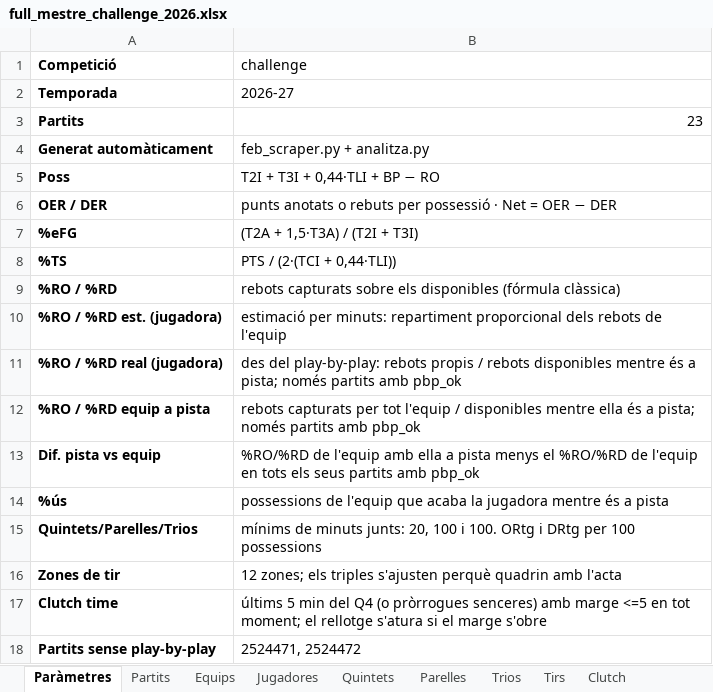
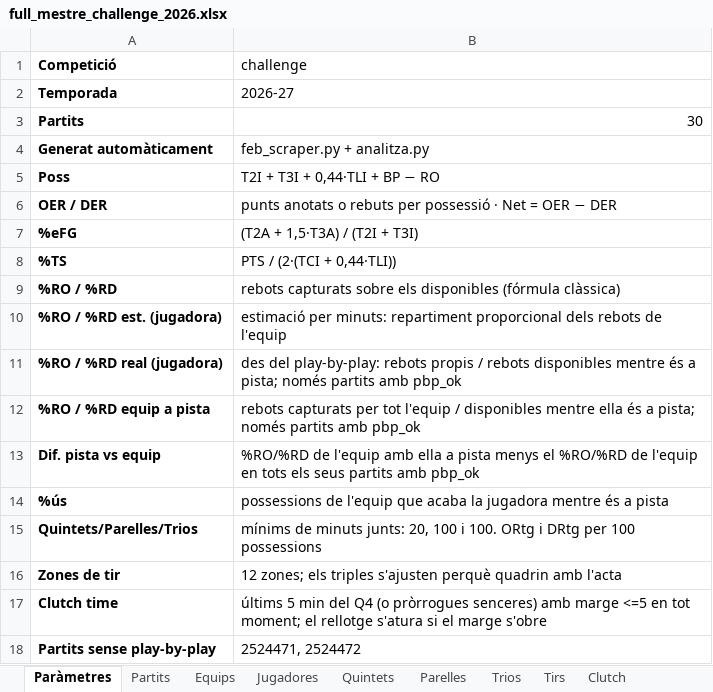
Before and after one commit to pauf94/dades-feb, an Excel workbook: fulls/full_mestre_challenge_2026.xlsx, sheet Paràmetres, drawn as a sheet; values as stored, in another font and other column widths than the file's, no borders; the diff names each change by its address in the sheet, - before the commit and + after, or states it on an @@ line.

```diff
--- a/fulls/full_mestre_challenge_2026.xlsx (sheet Paràmetres)
+++ b/fulls/full_mestre_challenge_2026.xlsx (sheet Paràmetres)
-B3 (challenge): 23
+B3 (challenge): 30
```
Also changed, not shown: sheet Tirs, sheet Jugadores, sheet Clutch, sheet Equips, sheet Partits, sheet Quintets, 1 more sheet, 11 other files.
